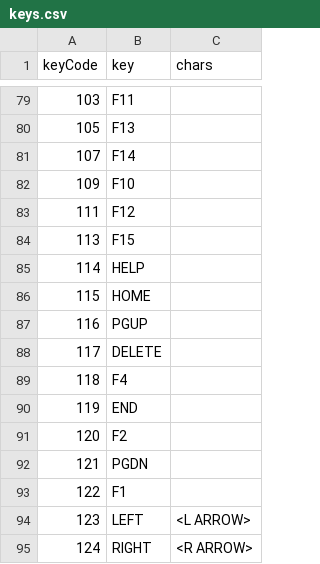
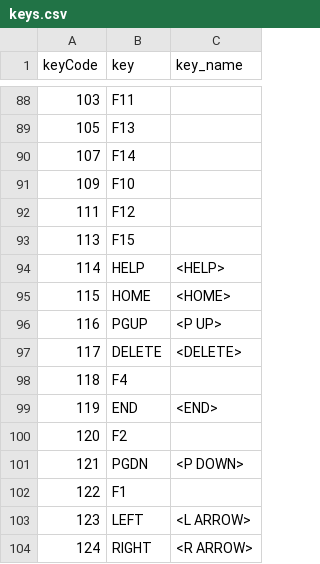
Before and after one commit to jamesdon/stream_splunk_usage_demo, a CSV file: lookups/keys.csv, drawn as a sheet; only a part is shown, gaps mark what is left out; the diff covers the shown part only.

```diff
--- a/lookups/keys.csv
+++ b/lookups/keys.csv
@@ -1 +1 @@
-keyCode,key,chars
+keyCode,key,key_name
@@ -84,10 +93,10 @@ keyCode,key,chars
 113,"F15"
-114,"HELP"
-115,"HOME"
-116,"PGUP"
-117,"DELETE"
+114,"HELP","<HELP>"
+115,"HOME","<HOME>"
+116,"PGUP","<P UP>"
+117,"DELETE","<DELETE>"
 118,"F4"
-119,"END"
+119,"END","<END>"
 120,"F2"
-121,"PGDN"
+121,"PGDN","<P DOWN>"
 122,"F1"
```
Also changed, not shown: 9 added rows and 8 edited cells elsewhere in this file, 5 other files.
